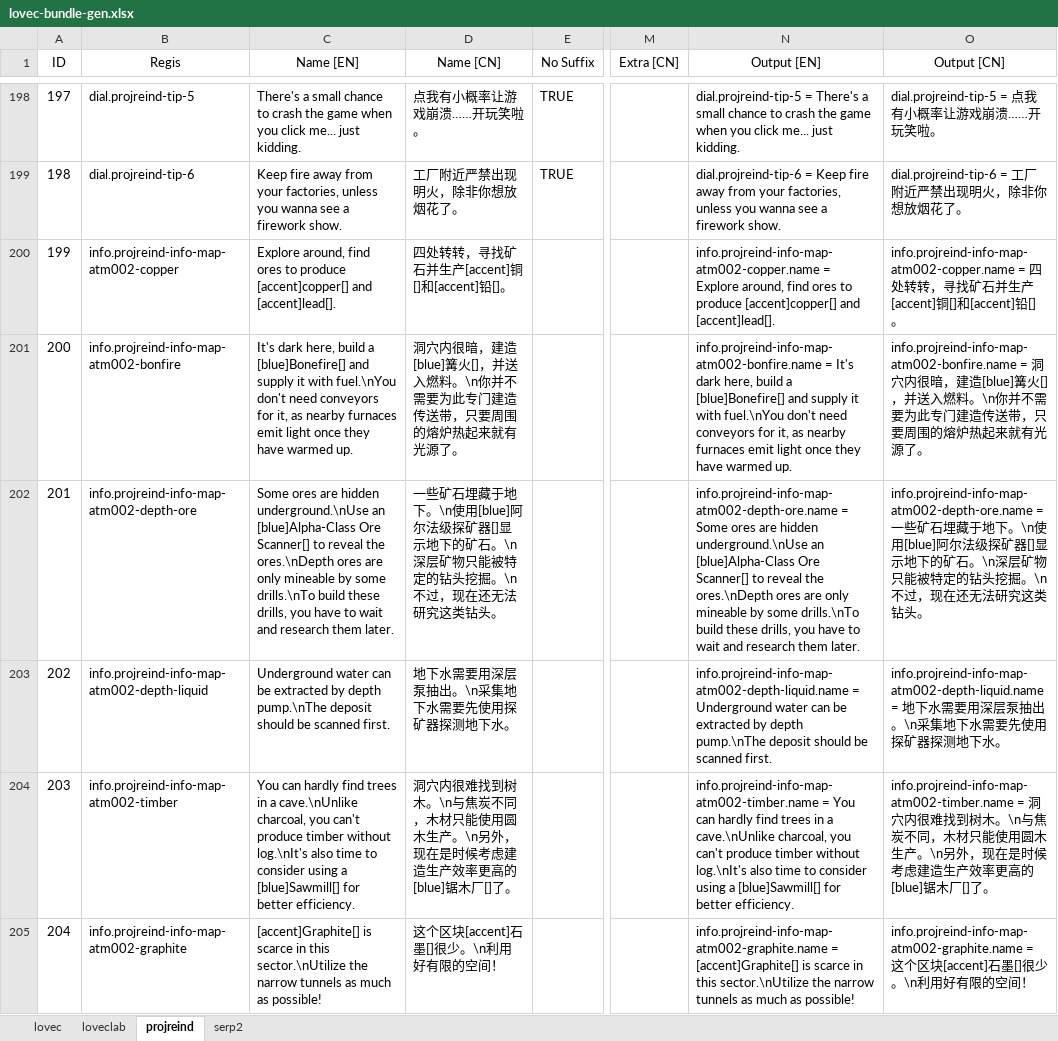
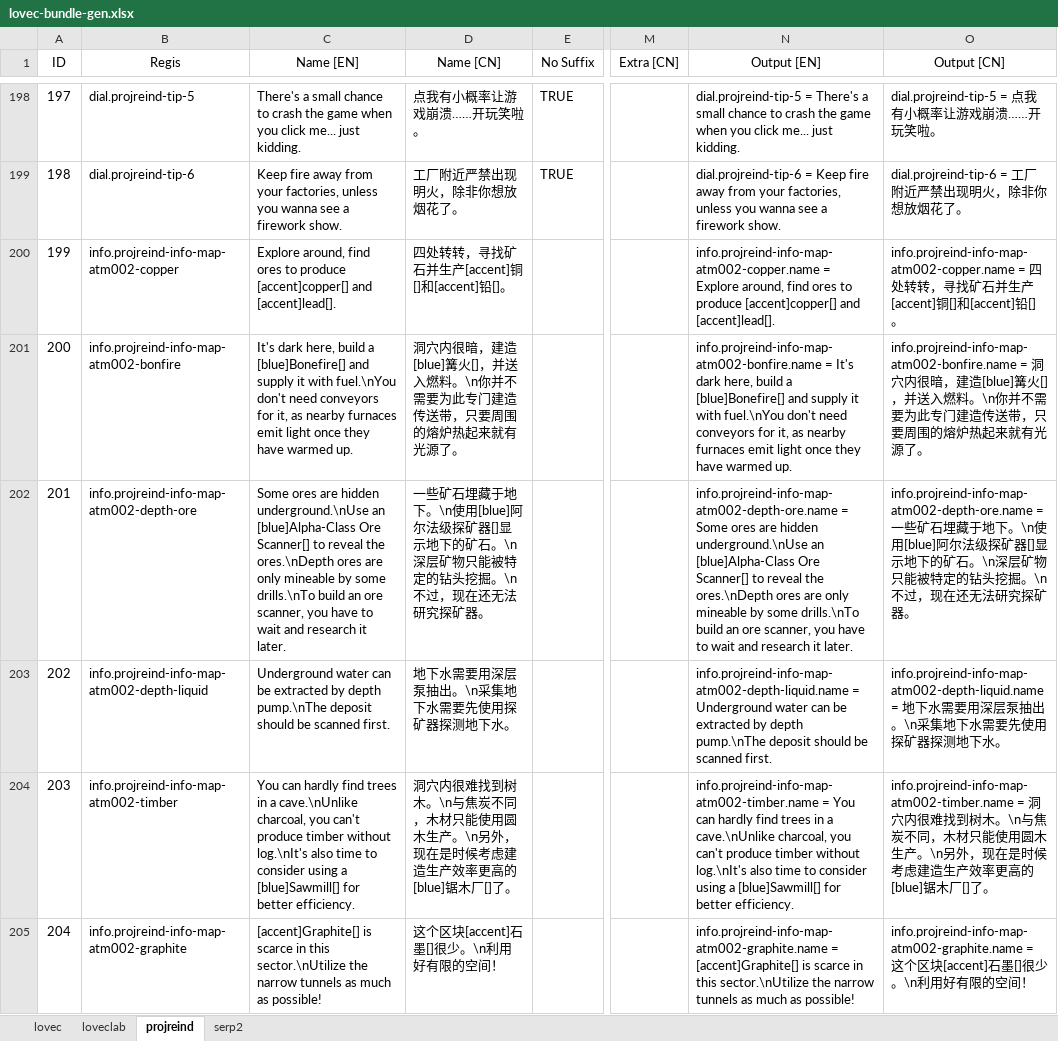
Before and after one commit to HuanXefh/Lovecraftian-Library-Java, an Excel workbook: lovec-bundle-gen.xlsx, sheet projreind, drawn as a sheet; only a part is shown, gaps mark what is left out; values as stored, in another font and other column widths than the file's, no borders; the diff covers the shown part only; the diff names each change by its address in the sheet, - before the commit and + after, or states it on an @@ line.

```diff
--- a/lovec-bundle-gen.xlsx (sheet projreind)
+++ b/lovec-bundle-gen.xlsx (sheet projreind)
-C202 (Name [EN]): …drills.\nTo build these drills, you have to wait and research them later.
+C202 (Name [EN]): …drills.\nTo build an ore scanner, you have to wait and research it later.
-D202 (Name [CN]): …无法研究这类钻头。
+D202 (Name [CN]): …无法研究探矿器。
-N202 (Output [EN]): …drills.\nTo build these drills, you have to wait and research them later.
+N202 (Output [EN]): …drills.\nTo build an ore scanner, you have to wait and research it later.
-O202 (Output [CN]): …无法研究这类钻头。
+O202 (Output [CN]): …无法研究探矿器。
```
Also changed, not shown: 8 edited cells elsewhere in this sheet, sheet loveclab, sheet lovec, 17 other files.
